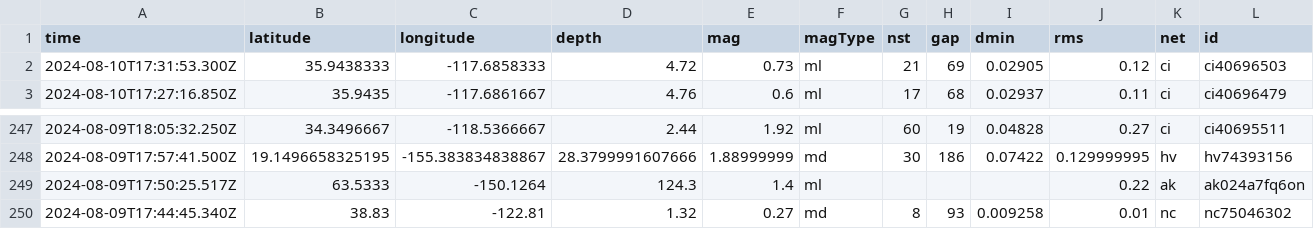
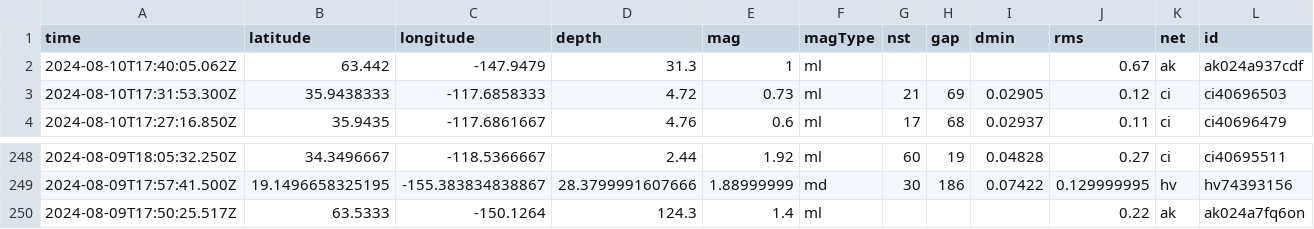
Before and after one commit to abhjtbhrli/nicar22-github-actions, a CSV file: usgs_current.csv, drawn as a sheet; only a part is shown, gaps mark what is left out; removed rows and columns are numbered as before the commit, all else as after; rows hold the shown columns only; the diff names each change by its address in the sheet, - before the commit and + after, or states it on an @@ line.

```diff
--- a/usgs_current.csv
+++ b/usgs_current.csv
+row 2: 2024-08-10T17:40:05.062Z | 63.442 | -147.9479 | 31.3 | 1 | ml |  |  |  | 0.67 | ak | ak024a937cdf
-row 250: 2024-08-09T17:44:45.340Z | 38.83 | -122.81 | 1.32 | 0.27 | md | 8 | 93 | 0.009258 | 0.01 | nc | nc75046302
```
Also changed, not shown: 1 other file.
